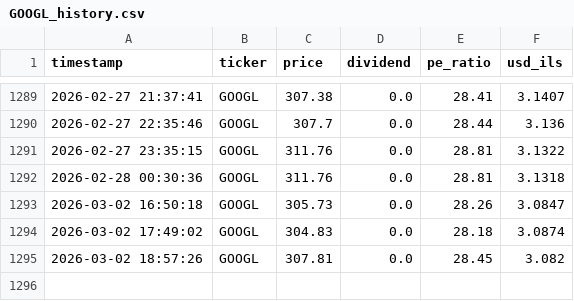
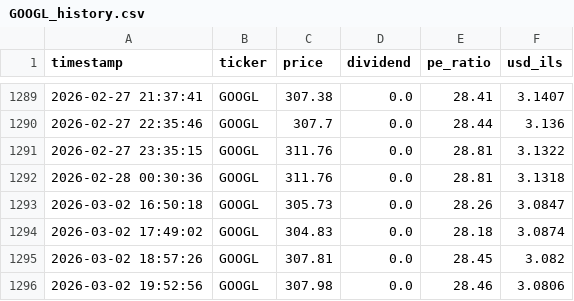
Before and after one commit to Almog787/Sapa, a CSV file: data_hub/price_history_archive/individual_stocks/GOOGL_history.csv, drawn as a sheet; only a part is shown, gaps mark what is left out; the diff names each change by its address in the sheet, - before the commit and + after, or states it on an @@ line.

```diff
--- a/data_hub/price_history_archive/individual_stocks/GOOGL_history.csv
+++ b/data_hub/price_history_archive/individual_stocks/GOOGL_history.csv
+row 1296: 2026-03-02 19:52:56 | GOOGL | 307.98 | 0.0 | 28.46 | 3.0806
```
Also changed, not shown: data_hub/price_history_archive/full_stocks_extended_history.csv, data_hub/price_history_archive/individual_stocks/ASML_history.csv, 8 other files.
